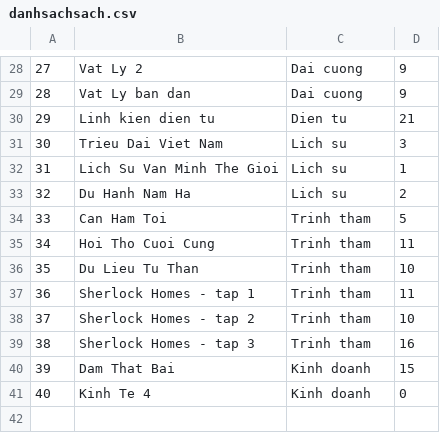
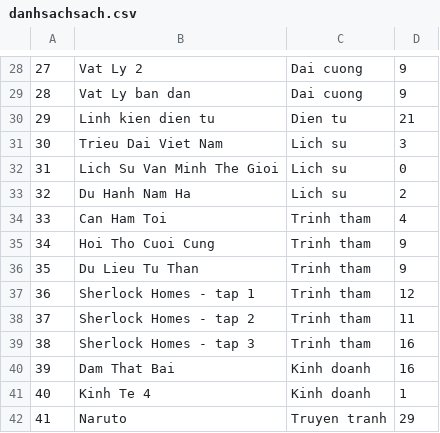
Before and after one commit to haiton266/managelibrary, a CSV file: danhsachsach.csv, drawn as a sheet; only a part is shown, gaps mark what is left out; the diff covers the shown part only; the diff names each change by its address in the sheet, - before the commit and + after, or states it on an @@ line.

```diff
--- a/danhsachsach.csv
+++ b/danhsachsach.csv
-D32: 1
+D32: 0
-D34: 5
+D34: 4
-D35: 11
+D35: 9
-D36: 10
+D36: 9
-D37: 11
+D37: 12
-D38: 10
+D38: 11
-D40: 15
+D40: 16
-D41: 0
+D41: 1
+row 42: 41 | Naruto | Truyen tranh | 29
```
Also changed, not shown: 11 edited cells elsewhere in this file, data.csv, 10 other files.
